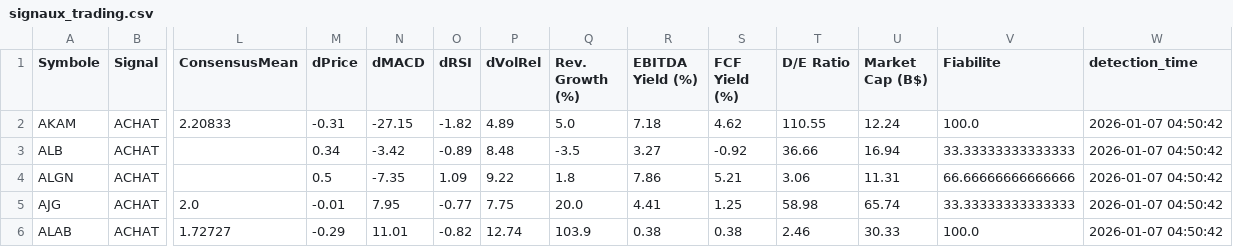
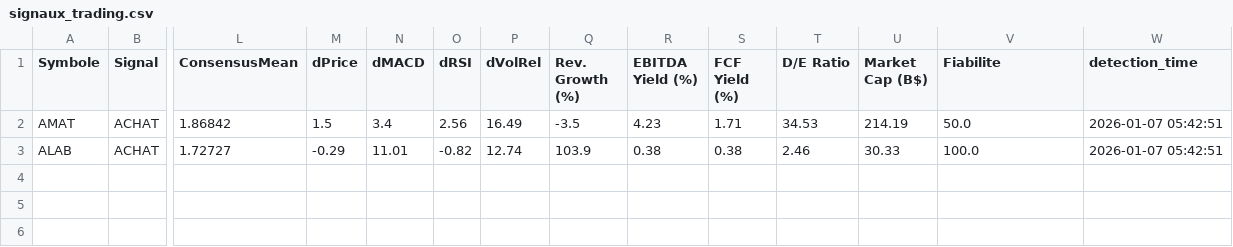
Before and after one commit to Bekay12/Gestion_trade, a CSV file: signaux_trading.csv, drawn as a sheet; only a part is shown, gaps mark what is left out; removed rows and columns are numbered as before the commit, all else as after; rows hold the shown columns only; the diff names each change by its address in the sheet, - before the commit and + after, or states it on an @@ line.

Commit message:
module de comparaison des symboles a ameliorer

```diff
--- a/signaux_trading.csv
+++ b/signaux_trading.csv
-row 2: AKAM | ACHAT | 2.20833 | -0.31 | -27.15 | -1.82 | 4.89 | 5.0 | 7.18 | 4.62 | 110.55 | 12.24 | 100.0 | 2026-01-07 04:50:42
-row 3: ALB | ACHAT |  | 0.34 | -3.42 | -0.89 | 8.48 | -3.5 | 3.27 | -0.92 | 36.66 | 16.94 | 33.33333333333333 | 2026-01-07 04:50:42
-row 4: ALGN | ACHAT |  | 0.5 | -7.35 | 1.09 | 9.22 | 1.8 | 7.86 | 5.21 | 3.06 | 11.31 | 66.66666666666666 | 2026-01-07 04:50:42
-row 5: AJG | ACHAT | 2.0 | -0.01 | 7.95 | -0.77 | 7.75 | 20.0 | 4.41 | 1.25 | 58.98 | 65.74 | 33.33333333333333 | 2026-01-07 04:50:42
+row 2: AMAT | ACHAT | 1.86842 | 1.5 | 3.4 | 2.56 | 16.49 | -3.5 | 4.23 | 1.71 | 34.53 | 214.19 | 50.0 | 2026-01-07 05:42:51
-W3 (detection_time): 2026-01-07 04:50:42
+W3 (detection_time): 2026-01-07 05:42:51
```
Also changed, not shown: stock-analysis-ui/src/signaux/signaux_trading_20260107.csv, 2 other files.
